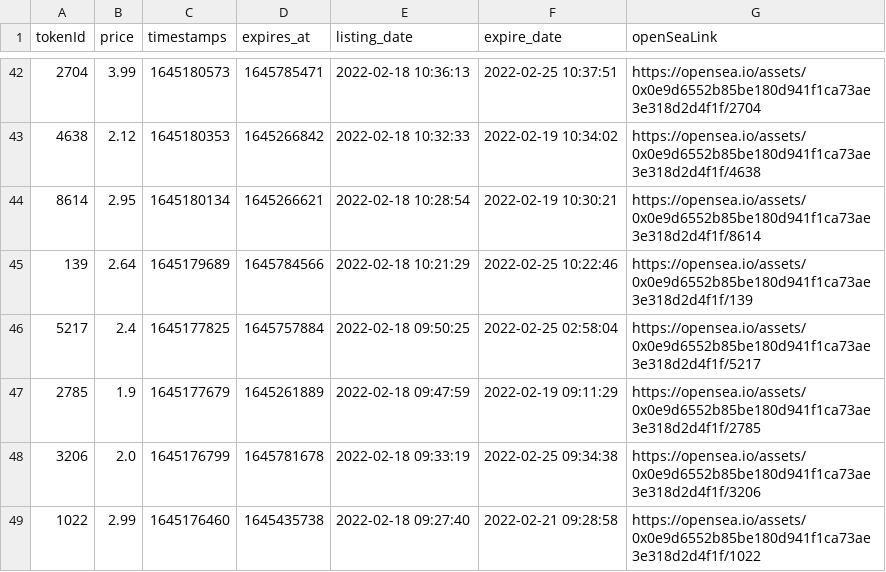
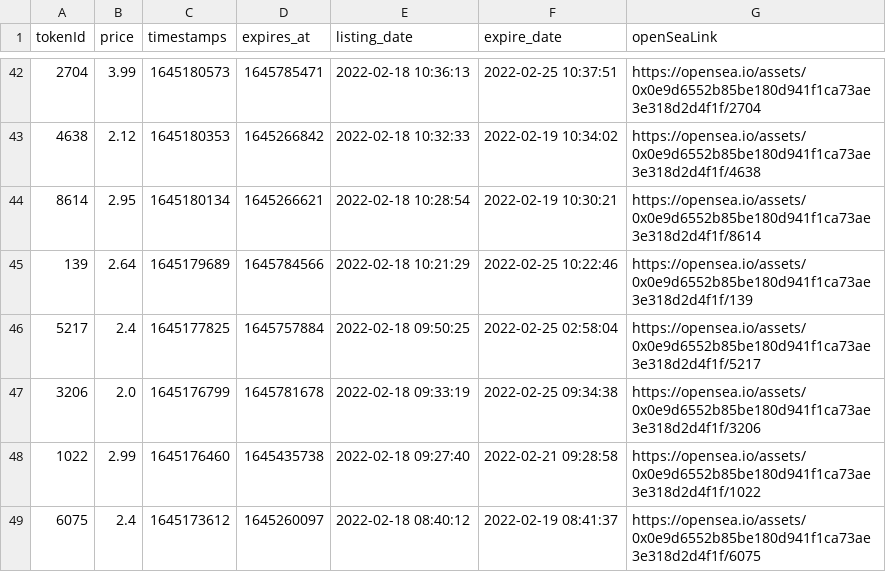
Before and after one commit to dlrec/MetroverseTracker, a CSV file: Metroverse_listings.csv, drawn as a sheet; only a part is shown, gaps mark what is left out; the shorter side is filled out with more unchanged rows; the diff names each change by its address in the sheet, - before the commit and + after, or states it on an @@ line.

```diff
--- a/Metroverse_listings.csv
+++ b/Metroverse_listings.csv
-row 47: 2785 | 1.9 | 1645177679 | 1645261889 | 2022-02-18 09:47:59 | 2022-02-19 09:11:29 | https://opensea.io/assets/0x0e9d6552b85be180d941f1ca73ae3e318d2d4f1f/2785
```
Also changed, not shown: metroDAO_earnings.csv, metroDAO_earnings_hist.csv, 2 other files.
